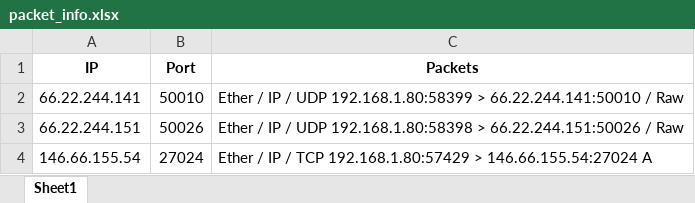
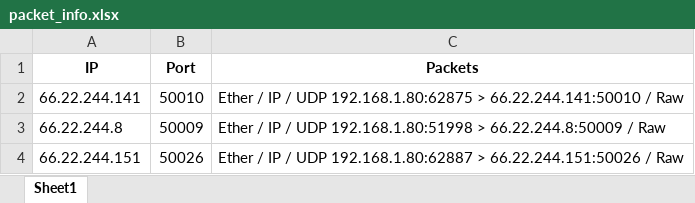
Before and after one commit to Shirozaki94/Scrappy, an Excel workbook: packet_info.xlsx, sheet Sheet1, drawn as a sheet; values as stored, in another font and other column widths than the file's, no borders; removed rows and columns are numbered as before the commit, all else as after; the diff names each change by its address in the sheet, - before the commit and + after, or states it on an @@ line.

```diff
--- a/packet_info.xlsx (sheet Sheet1)
+++ b/packet_info.xlsx (sheet Sheet1)
-C2 (Packets): …/ UDP 192.168.1.80:58399 > 66.22.244.141:50010…
+C2 (Packets): …/ UDP 192.168.1.80:62875 > 66.22.244.141:50010…
+row 3: 66.22.244.8 | 50009 | Ether / IP / UDP 192.168.1.80:51998 > 66.22.244.8:50009 / Raw
-C4 (Packets): …/ UDP 192.168.1.80:58398 > 66.22.244.151:50026…
+C4 (Packets): …/ UDP 192.168.1.80:62887 > 66.22.244.151:50026…
-row 4: 146.66.155.54 | 27024 | Ether / IP / TCP 192.168.1.80:57429 > 146.66.155.54:27024 A
```
Also changed, not shown: 1 other file.
